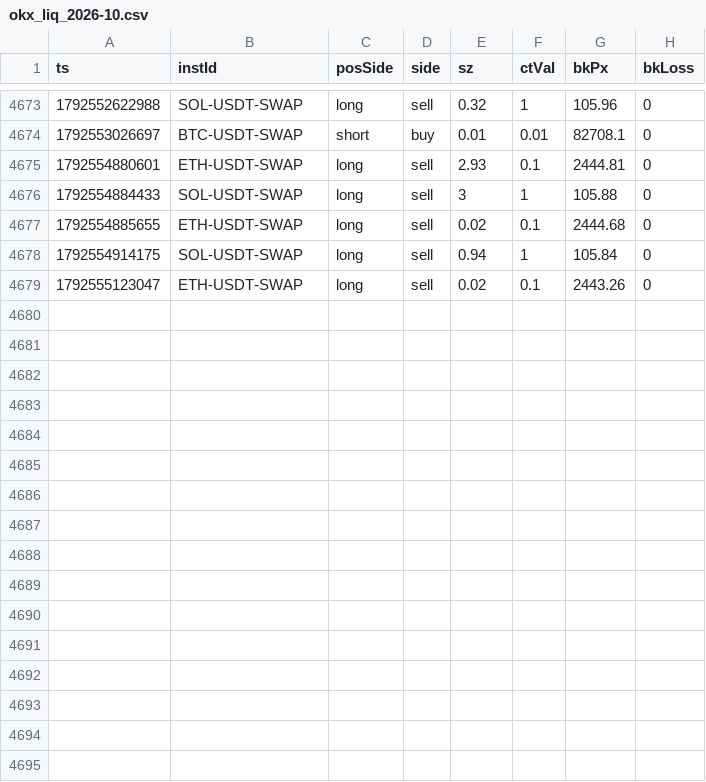
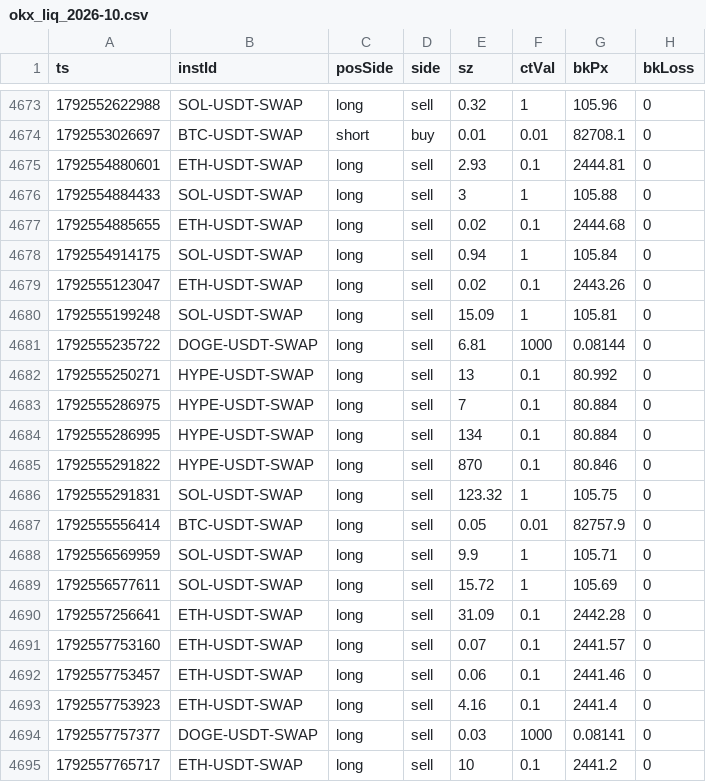
Before and after one commit to 4MonkeyAlertZone/Scanner, a CSV file: okx_liq_2026-10.csv, drawn as a sheet; only a part is shown, gaps mark what is left out; the diff names each change by its address in the sheet, - before the commit and + after, or states it on an @@ line.

Commit message:
OKX liquidations

```diff
--- a/okx_liq_2026-10.csv
+++ b/okx_liq_2026-10.csv
+row 4680: 1792555199248 | SOL-USDT-SWAP | long | sell | 15.09 | 1 | 105.81 | 0
+row 4681: 1792555235722 | DOGE-USDT-SWAP | long | sell | 6.81 | 1000 | 0.08144 | 0
+row 4682: 1792555250271 | HYPE-USDT-SWAP | long | sell | 13 | 0.1 | 80.992 | 0
+row 4683: 1792555286975 | HYPE-USDT-SWAP | long | sell | 7 | 0.1 | 80.884 | 0
+row 4684: 1792555286995 | HYPE-USDT-SWAP | long | sell | 134 | 0.1 | 80.884 | 0
+row 4685: 1792555291822 | HYPE-USDT-SWAP | long | sell | 870 | 0.1 | 80.846 | 0
+row 4686: 1792555291831 | SOL-USDT-SWAP | long | sell | 123.32 | 1 | 105.75 | 0
+row 4687: 1792555556414 | BTC-USDT-SWAP | long | sell | 0.05 | 0.01 | 82757.9 | 0
+row 4688: 1792556569959 | SOL-USDT-SWAP | long | sell | 9.9 | 1 | 105.71 | 0
+row 4689: 1792556577611 | SOL-USDT-SWAP | long | sell | 15.72 | 1 | 105.69 | 0
+row 4690: 1792557256641 | ETH-USDT-SWAP | long | sell | 31.09 | 0.1 | 2442.28 | 0
+row 4691: 1792557753160 | ETH-USDT-SWAP | long | sell | 0.07 | 0.1 | 2441.57 | 0
+row 4692: 1792557753457 | ETH-USDT-SWAP | long | sell | 0.06 | 0.1 | 2441.46 | 0
+row 4693: 1792557753923 | ETH-USDT-SWAP | long | sell | 4.16 | 0.1 | 2441.4 | 0
+row 4694: 1792557757377 | DOGE-USDT-SWAP | long | sell | 0.03 | 1000 | 0.08141 | 0
+row 4695: 1792557765717 | ETH-USDT-SWAP | long | sell | 10 | 0.1 | 2441.2 | 0
```
